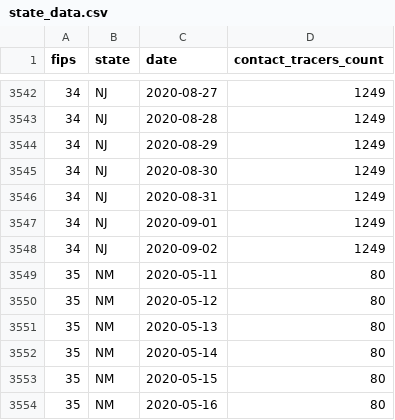
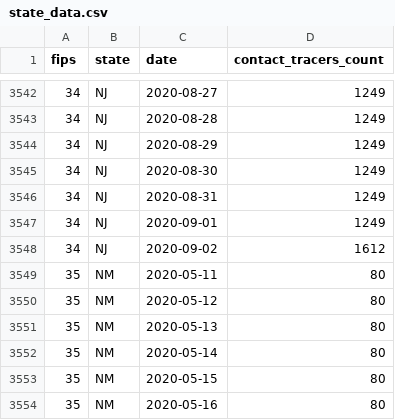
Before and after one commit to bschram/covid-data-public, a CSV file: data/test-and-trace/state_data.csv, drawn as a sheet; only a part is shown, gaps mark what is left out.

```diff
--- a/data/test-and-trace/state_data.csv
+++ b/data/test-and-trace/state_data.csv
@@ -3547,3 +3547,3 @@ fips,state,date,contact_tracers_count
 34,NJ,2020-09-01,1249
-34,NJ,2020-09-02,1249
+34,NJ,2020-09-02,1612
 35,NM,2020-05-11,80
```
Also changed, not shown: data/cases-nytimes/us-states.csv, data/test-and-trace/gsheet-copy/2020-09-02.csv, 7 other files.
